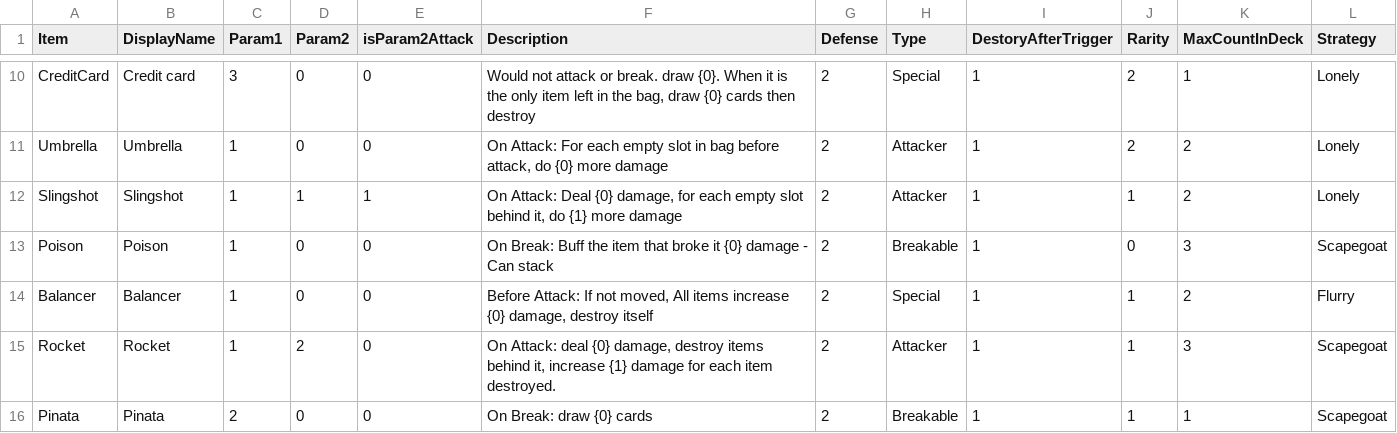
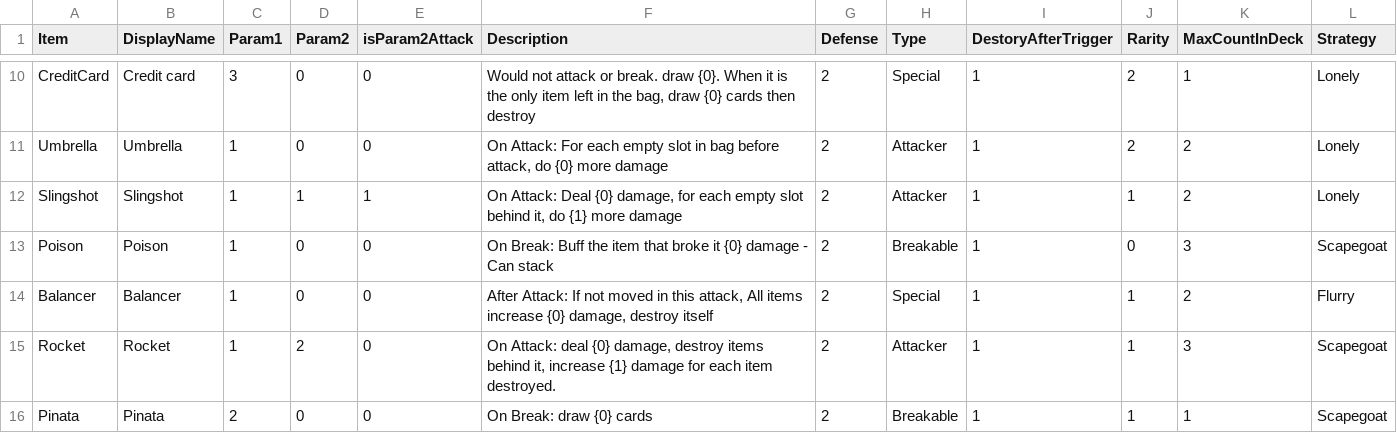
Before and after one commit to shshwdr/LuggageRL, a CSV file: Assets/Resources/csv/item.csv, drawn as a sheet; only a part is shown, gaps mark what is left out.

```diff
--- a/Assets/Resources/csv/item.csv
+++ b/Assets/Resources/csv/item.csv
@@ -13,3 +13,3 @@ Slingshot,Slingshot,1,1,1,"On Attack: Deal {0} damage, for each empty slot behin
 Poison,Poison,1,0,0,On Break: Buff the item that broke it {0} damage - Can stack,2,Breakable,1,0,3,Scapegoat
-Balancer,Balancer,1,0,0,"Before Attack: If not moved, All items increase {0} damage, destroy itself",2,Special,1,1,2,Flurry
+Balancer,Balancer,1,0,0,"After Attack: If not moved in this attack, All items increase {0} damage, destroy itself",2,Special,1,1,2,Flurry
 Rocket,Rocket,1,2,0,"On Attack: deal {0} damage, destroy items behind it, increase {1} damage for each item destroyed.",2,Attacker,1,1,3,Scapegoat
```
Also changed, not shown: 2 other files.
